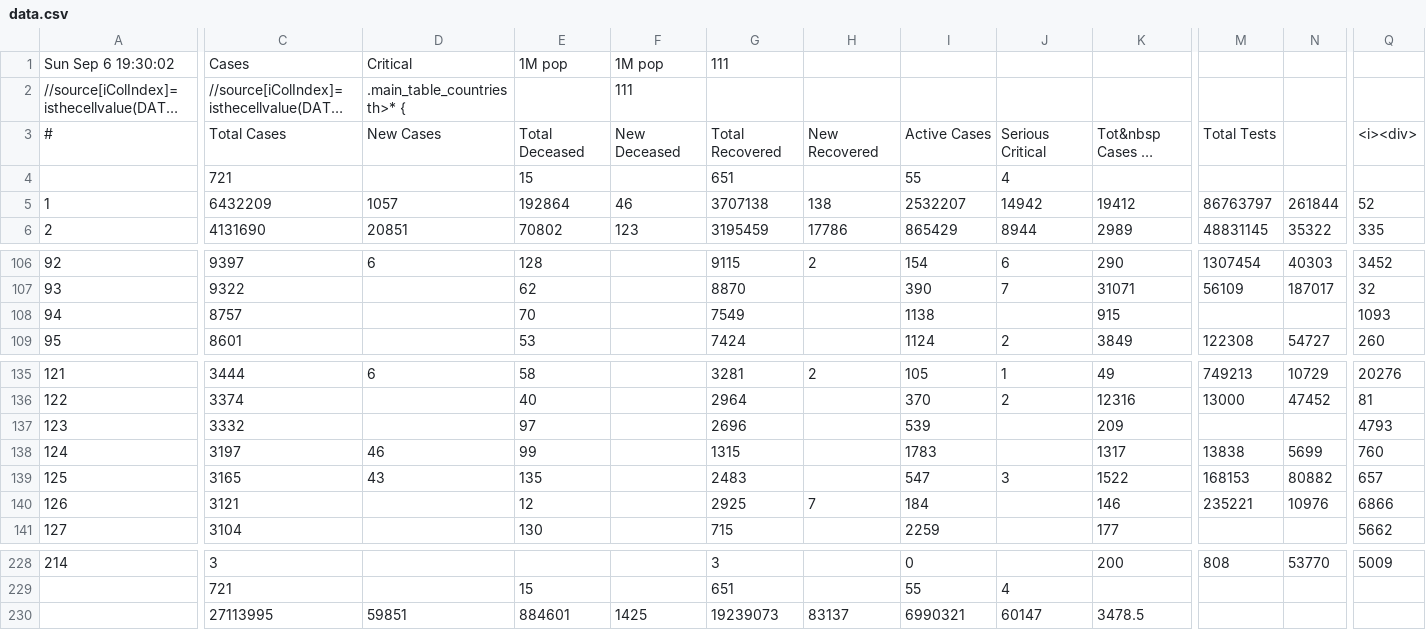
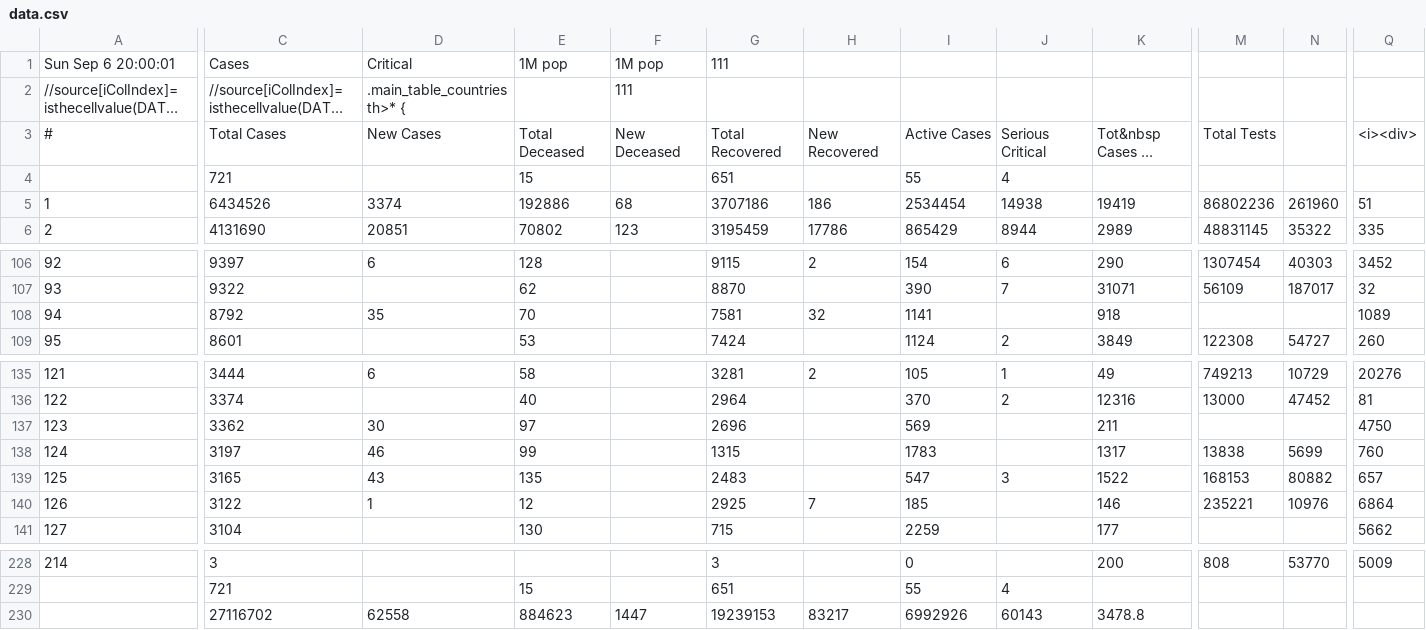
Before and after one commit to hemantaduwarah1/data, a CSV file: data.csv, drawn as a sheet; only a part is shown, gaps mark what is left out; long unchanged cells end in …; removed rows and columns are numbered as before the commit, all else as after; rows hold the shown columns only; the diff covers the shown part only; the diff names each change by its address in the sheet, - before the commit and + after, or states it on an @@ line.

Commit message:
update

```diff
--- a/data.csv
+++ b/data.csv
-A1: Sun Sep 6 19:30:02
+A1: Sun Sep 6 20:00:01
-C5: 6432209
+C5: 6434526
-D5: 1057
+D5: 3374
-E5: 192864
+E5: 192886
-F5: 46
+F5: 68
-G5: 3707138
+G5: 3707186
-H5: 138
+H5: 186
-I5: 2532207
+I5: 2534454
-J5: 14942
+J5: 14938
-K5: 19412
+K5: 19419
-M5: 86763797
+M5: 86802236
-N5: 261844
+N5: 261960
-Q5: 52
+Q5: 51
-C108: 8757
+C108: 8792
-D108: (empty)
+D108: 35
-G108: 7549
+G108: 7581
-H108: (empty)
+H108: 32
-I108: 1138
+I108: 1141
-K108: 915
+K108: 918
-Q108: 1093
+Q108: 1089
-C137: 3332
+C137: 3362
-D137: (empty)
+D137: 30
-I137: 539
+I137: 569
-K137: 209
+K137: 211
-Q137: 4793
+Q137: 4750
-C140: 3121
+C140: 3122
-D140: (empty)
+D140: 1
-I140: 184
+I140: 185
-Q140: 6866
+Q140: 6864
-row 230:  | 27113995 | 59851 | 884601 | 1425 | 19239073 | 83137 | 6990321 | 60147 | 3478.5
+row 230:  | 27116702 | 62558 | 884623 | 1447 | 19239153 | 83217 | 6992926 | 60143 | 3478.8
```
Also changed, not shown: 5 edited cells elsewhere in this file.
